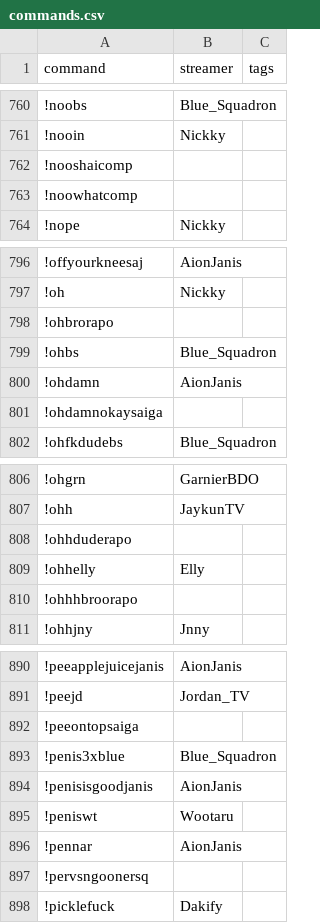
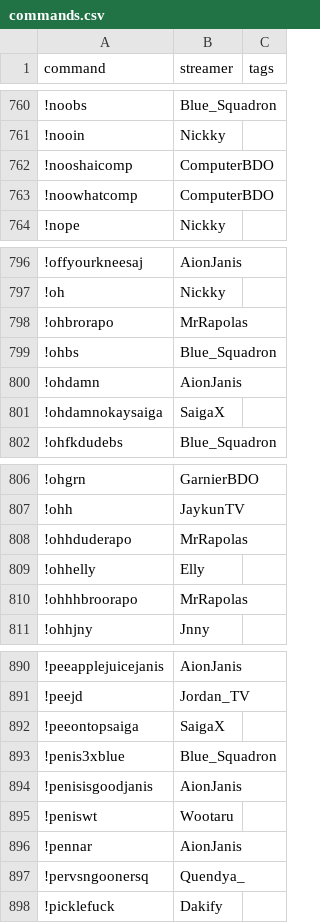
Before and after one commit to aionjanis/aionjanis.github.io, a CSV file: commands.csv, drawn as a sheet; only a part is shown, gaps mark what is left out; the diff covers the shown part only.

```diff
--- a/commands.csv
+++ b/commands.csv
@@ -761,4 +761,4 @@ command,streamer,tags
 !nooin,Nickky,
-!nooshaicomp,,
-!noowhatcomp,,
+!nooshaicomp,ComputerBDO,
+!noowhatcomp,ComputerBDO,
 !nope,Nickky,
@@ -797,6 +797,6 @@ command,streamer,tags
 !oh,Nickky,
-!ohbrorapo,,
+!ohbrorapo,MrRapolas,
 !ohbs,Blue_Squadron,
 !ohdamn,AionJanis,
-!ohdamnokaysaiga,,
+!ohdamnokaysaiga,SaigaX,
 !ohfkdudebs,Blue_Squadron,
@@ -807,5 +807,5 @@ command,streamer,tags
 !ohh,JaykunTV,
-!ohhduderapo,,
+!ohhduderapo,MrRapolas,
 !ohhelly,Elly,
-!ohhhbroorapo,,
+!ohhhbroorapo,MrRapolas,
 !ohhjny,Jnny,
@@ -891,3 +891,3 @@ command,streamer,tags
 !peejd,Jordan_TV,
-!peeontopsaiga,,
+!peeontopsaiga,SaigaX,
 !penis3xblue,Blue_Squadron,
@@ -896,3 +896,3 @@ command,streamer,tags
 !pennar,AionJanis,
-!pervsngoonersq,,
+!pervsngoonersq,Quendya_,
 !picklefuck,Dakify,
```
Also changed, not shown: 50 edited cells elsewhere in this file.
